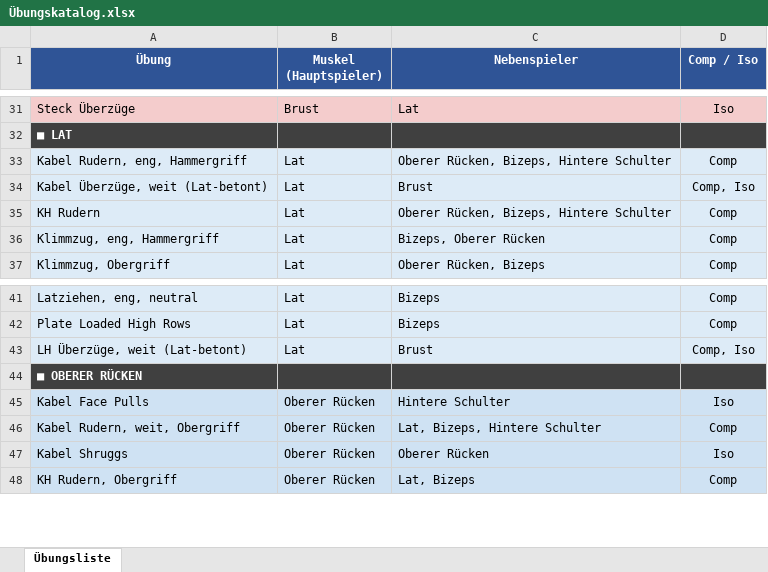
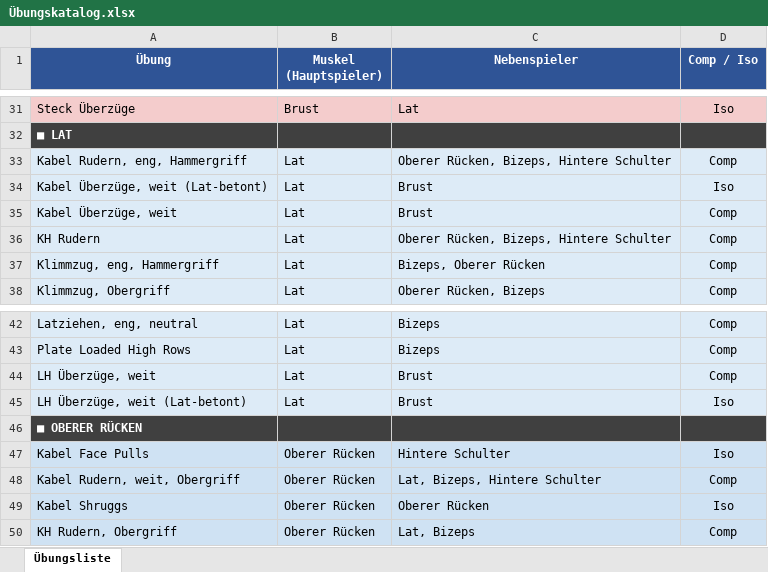
Before and after one commit to latissimus/blast-trainer, an Excel workbook: Übungskatalog.xlsx, sheet Übungsliste, drawn as a sheet; only a part is shown, gaps mark what is left out; values as stored, in another font and other column widths than the file's, no borders; addresses are those after the commit; the diff names each change by its address in the sheet, - before the commit and + after, or states it on an @@ line.

Commit message:
Update Übungen

```diff
--- a/Übungskatalog.xlsx (sheet Übungsliste)
+++ b/Übungskatalog.xlsx (sheet Übungsliste)
-D34 (Comp / Iso): Comp, Iso
+D34 (Comp / Iso): Iso
+row 35: Kabel Überzüge, weit | Lat | Brust | Comp
+row 44: LH Überzüge, weit | Lat | Brust | Comp
-D45 (Comp / Iso): Comp, Iso
+D45 (Comp / Iso): Iso
```
